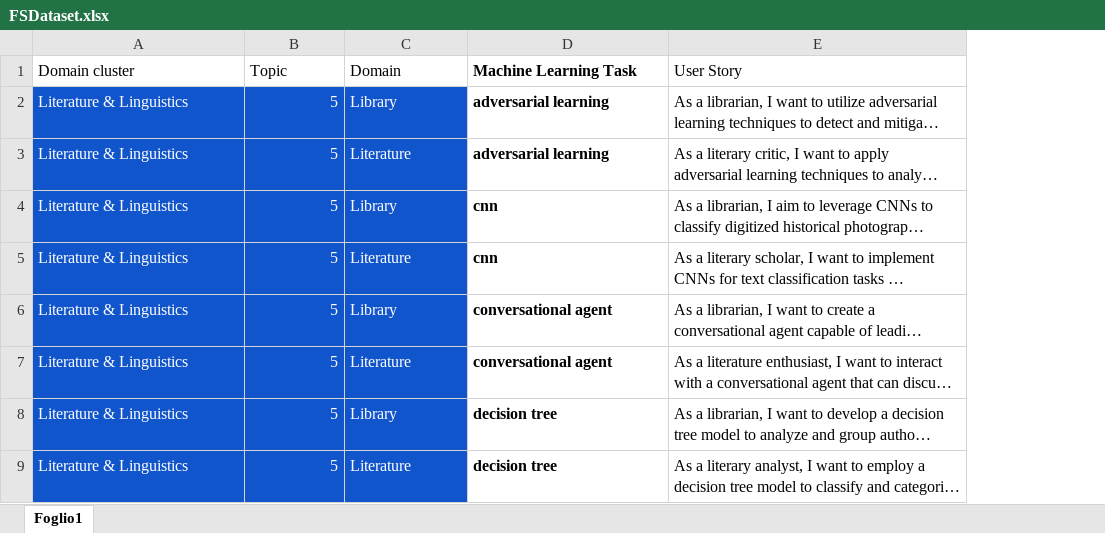
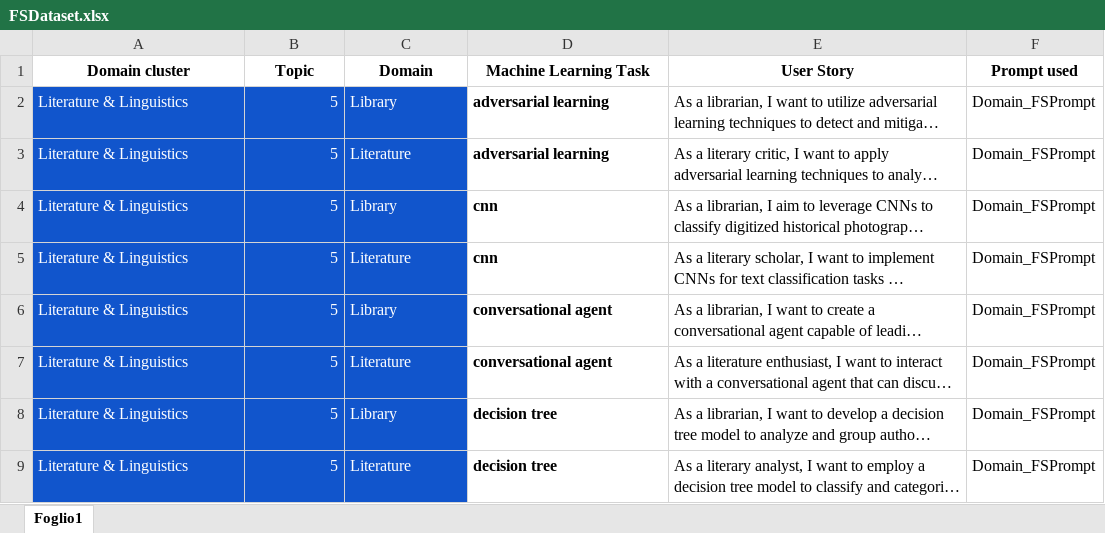
Before and after one commit to DG266/ReFair-App, an Excel workbook: refair-server/datasets/few shot dataset/FSDataset.xlsx, sheet Foglio1, drawn as a sheet; only a part is shown; long unchanged cells end in …; values as stored, in another font and other column widths than the file's, no borders; the diff names each change by its address in the sheet, - before the commit and + after, or states it on an @@ line.

Commit message:
Add traceability between USgenerated and prompt used

```diff
--- a/refair-server/datasets/few shot dataset/FSDataset.xlsx (sheet Foglio1)
+++ b/refair-server/datasets/few shot dataset/FSDataset.xlsx (sheet Foglio1)
+column F (Prompt used), rows 2-9: all Domain_FSPrompt
-A1:C1 bold: off
+A1:C1 bold: on
-A1:E1 alignment: left
+A1:E1 alignment: center
-E1 bold: off
+E1 bold: on
```
